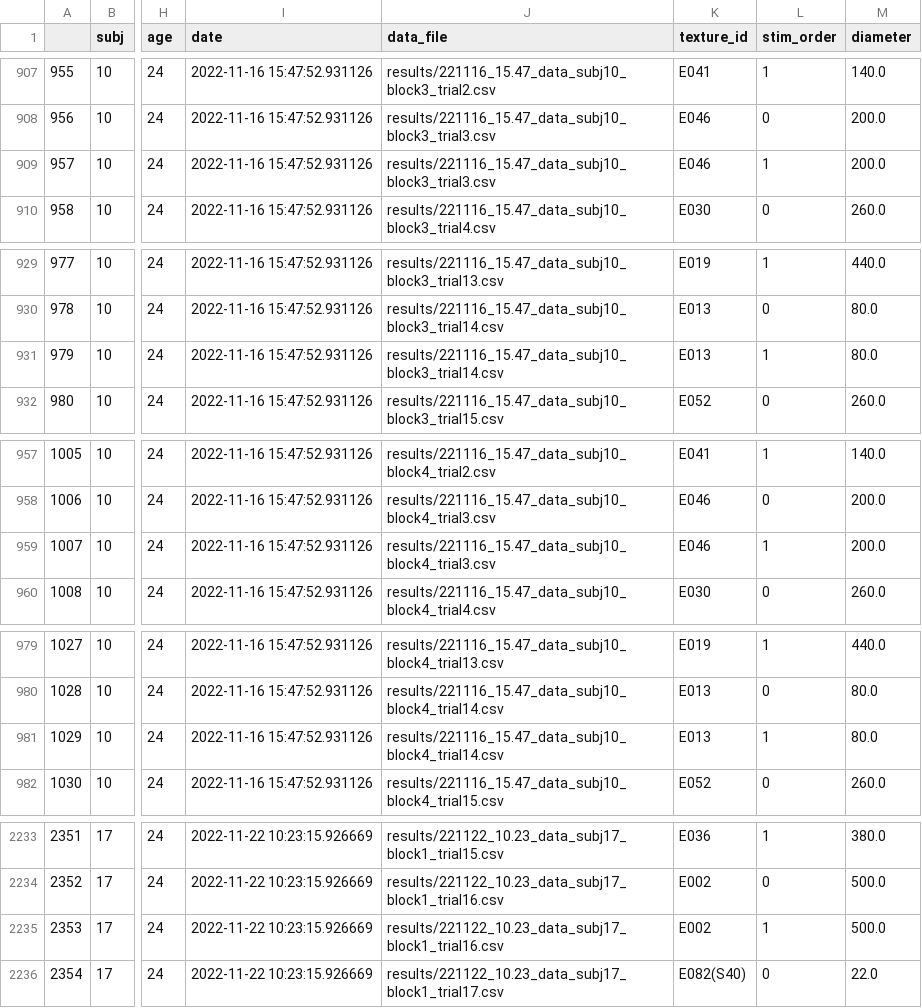
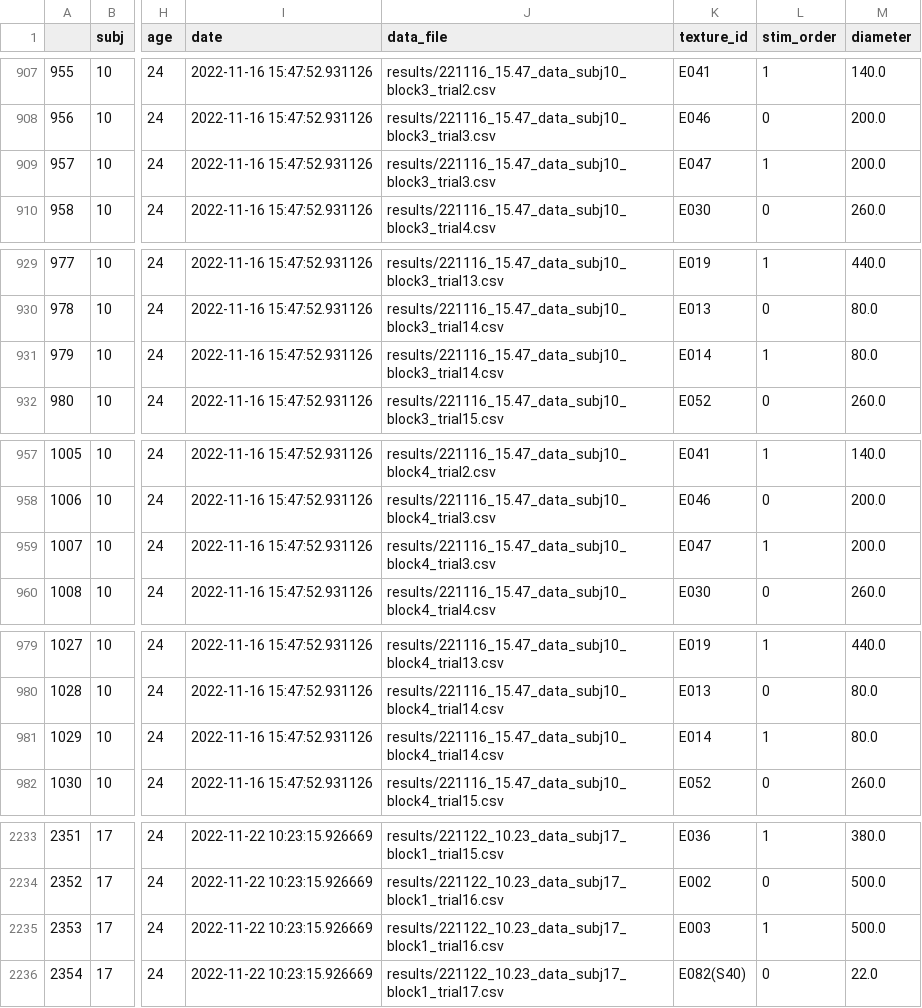
Before and after one commit to neuro-team-femto/revtact, a CSV file: analysis/data/behaviour/all_data.csv, drawn as a sheet; only a part is shown, gaps mark what is left out; the diff covers the shown part only; the diff names each change by its address in the sheet, - before the commit and + after, or states it on an @@ line.

```diff
--- a/analysis/data/behaviour/all_data.csv
+++ b/analysis/data/behaviour/all_data.csv
-K909 (texture_id): E046
+K909 (texture_id): E047
-K931 (texture_id): E013
+K931 (texture_id): E014
-K959 (texture_id): E046
+K959 (texture_id): E047
-K981 (texture_id): E013
+K981 (texture_id): E014
-K2235 (texture_id): E002
+K2235 (texture_id): E003
```
Also changed, not shown: 23 edited cells elsewhere in this file, 2 other files.
